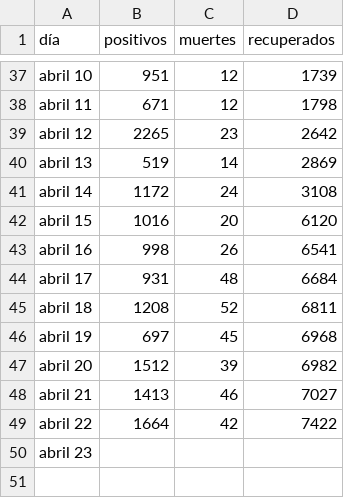
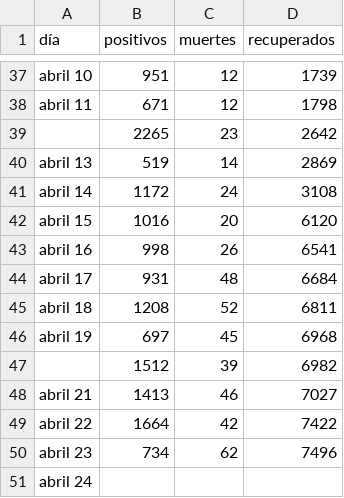
Before and after one commit to zodiacwebdevelopment/webdev, a CSV file: docs/csv/confirmados.csv, drawn as a sheet; only a part is shown, gaps mark what is left out.

```diff
--- a/docs/csv/confirmados.csv
+++ b/docs/csv/confirmados.csv
@@ -38,3 +38,3 @@ abril 10,951,12,1739
 abril 11,671,12,1798
-abril 12,2265,23,2642
+,2265,23,2642
 abril 13,519,14,2869
@@ -46,5 +46,6 @@ abril 18,1208,52,6811
 abril 19,697,45,6968
-abril 20,1512,39,6982
+,1512,39,6982
 abril 21,1413,46,7027
 abril 22,1664,42,7422
-abril 23,,,
+abril 23,734,62,7496
+abril 24,,,
```
Also changed, not shown: docs/csv/departamentos.csv.
